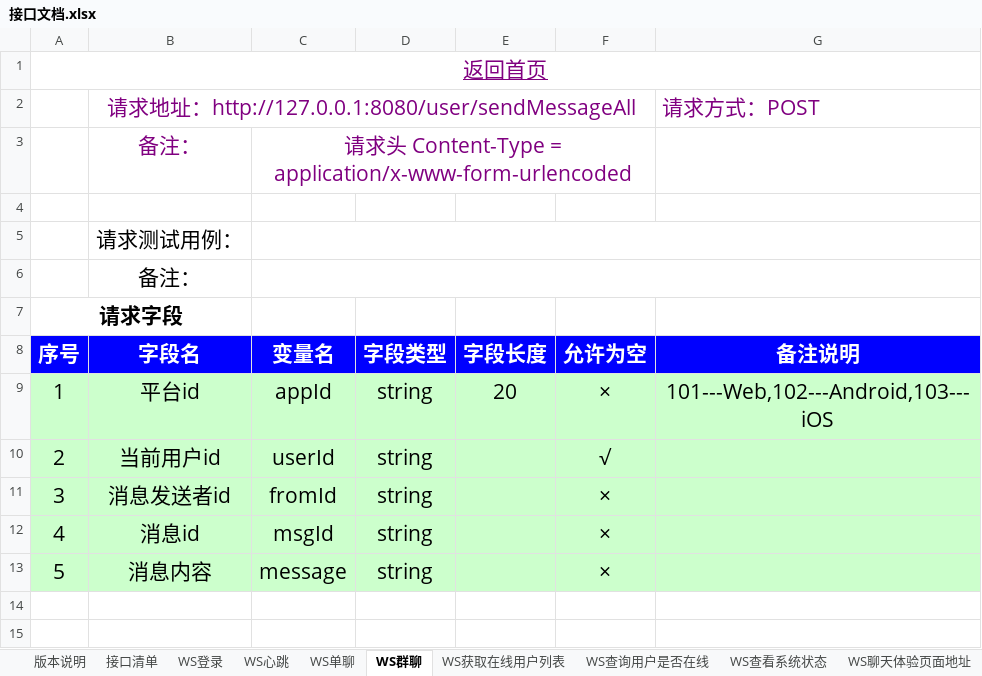
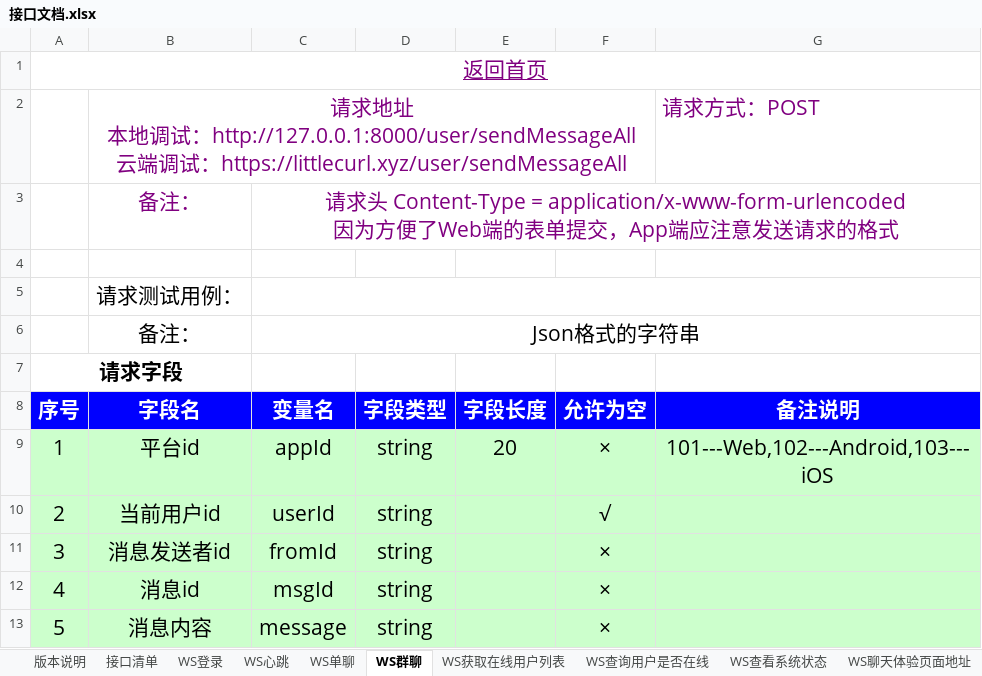
Before and after one commit to TheSky0108/gowebsocket, an Excel workbook: 接口文档.xlsx, sheet WS群聊, drawn as a sheet; values as stored, in another font and other column widths than the file's, no borders; ↵ is a line break in a cell; the diff names each change by its address in the sheet, - before the commit and + after, or states it on an @@ line.

Commit message:
阶段提交
升级：Http 升级为 Https，WS 升级为 WSS
新增：Get技能，Nginx的反向代理；接口文档新增文章极其分类

```diff
--- a/接口文档.xlsx (sheet WS群聊)
+++ b/接口文档.xlsx (sheet WS群聊)
-B2 (字段名): …地址：http://127.0.0.1:8080/user/sendMessageAll
+B2 (字段名): …地址 ↵ 本地调试：http://127.0.0.1:8000/user/sendMessageAll ↵ 云端调试：https://littlecurl.xyz/user/sendMessageAll
-C3 (变量名): …= application/x-www-form-urlencoded
+C3 (变量名): …= application/x-www-form-urlencoded ↵ 因为方便了Web端的表单提交，App端应注意发送请求的格式
-C3:F3 merged
+C3:G3 merged
-C6 (变量名): (empty)
+C6 (变量名): Json格式的字符串
```
Also changed, not shown: sheet WS心跳, sheet WS登录, sheet WS单聊, sheet WS查询用户是否在线, sheet WS获取在线用户列表, sheet 接口清单, other sheet tabs, 4 other files.
